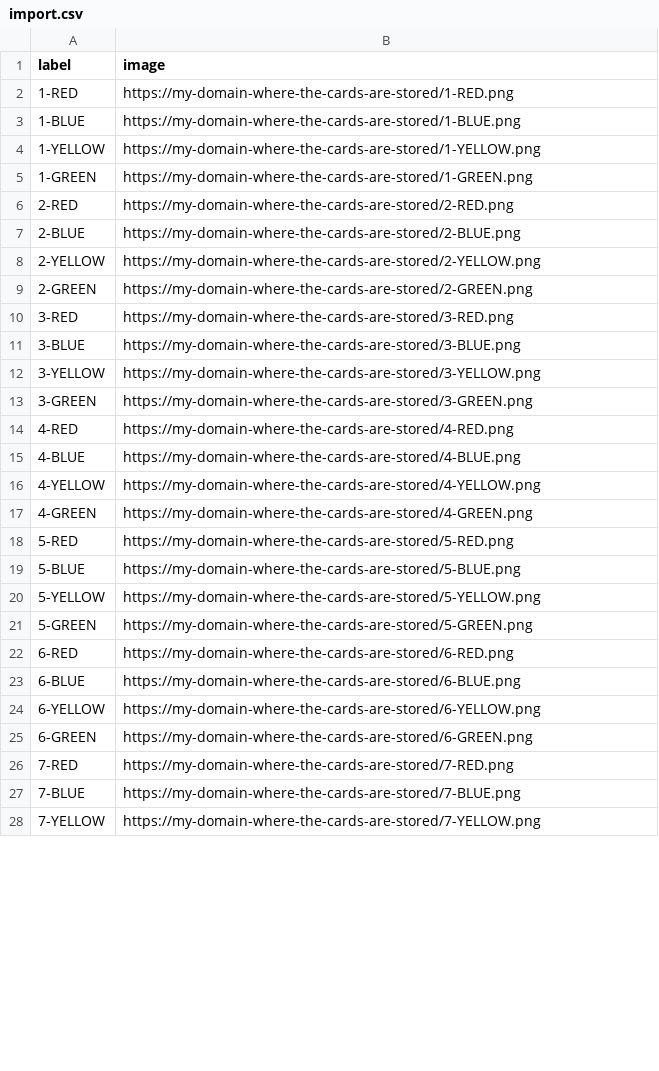
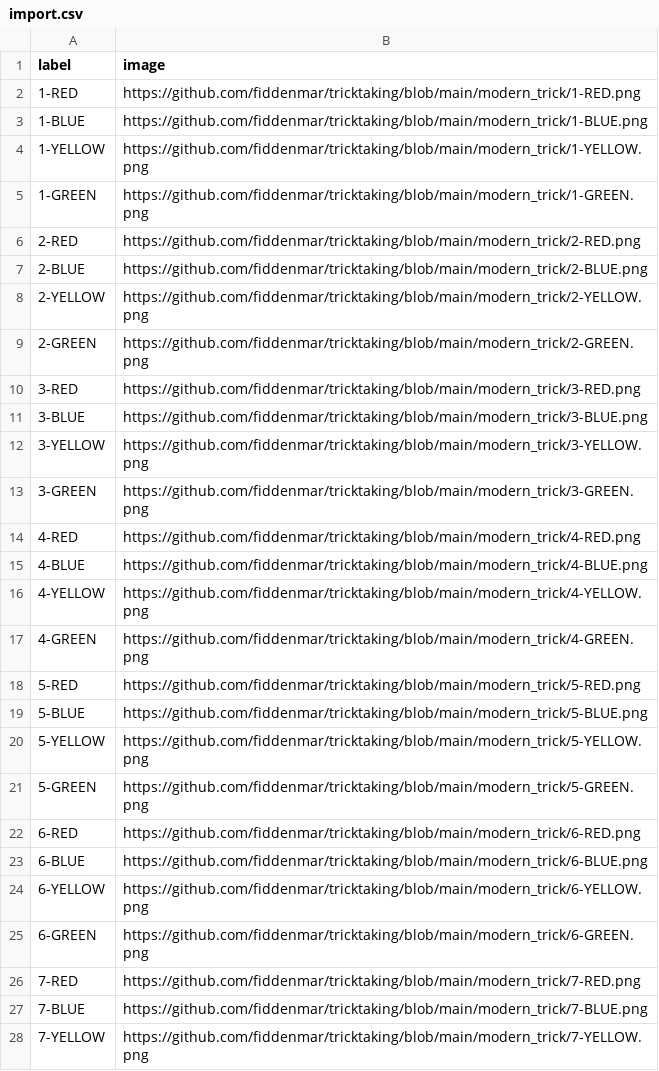
Before and after one commit to fiddenmar/tricktaking, a CSV file: modern_trick/import.csv, drawn as a sheet; only a part is shown; the diff covers the shown part only.

```diff
--- a/modern_trick/import.csv
+++ b/modern_trick/import.csv
@@ -1,28 +1,28 @@
 label;image;
-1-RED;https://my-domain-where-the-cards-are-stored/1-RED.png;
-1-BLUE;https://my-domain-where-the-cards-are-stored/1-BLUE.png;
-1-YELLOW;https://my-domain-where-the-cards-are-stored/1-YELLOW.png;
-1-GREEN;https://my-domain-where-the-cards-are-stored/1-GREEN.png;
-2-RED;https://my-domain-where-the-cards-are-stored/2-RED.png;
-2-BLUE;https://my-domain-where-the-cards-are-stored/2-BLUE.png;
-2-YELLOW;https://my-domain-where-the-cards-are-stored/2-YELLOW.png;
-2-GREEN;https://my-domain-where-the-cards-are-stored/2-GREEN.png;
-3-RED;https://my-domain-where-the-cards-are-stored/3-RED.png;
-3-BLUE;https://my-domain-where-the-cards-are-stored/3-BLUE.png;
-3-YELLOW;https://my-domain-where-the-cards-are-stored/3-YELLOW.png;
-3-GREEN;https://my-domain-where-the-cards-are-stored/3-GREEN.png;
-4-RED;https://my-domain-where-the-cards-are-stored/4-RED.png;
-4-BLUE;https://my-domain-where-the-cards-are-stored/4-BLUE.png;
-4-YELLOW;https://my-domain-where-the-cards-are-stored/4-YELLOW.png;
-4-GREEN;https://my-domain-where-the-cards-are-stored/4-GREEN.png;
-5-RED;https://my-domain-where-the-cards-are-stored/5-RED.png;
-5-BLUE;https://my-domain-where-the-cards-are-stored/5-BLUE.png;
-5-YELLOW;https://my-domain-where-the-cards-are-stored/5-YELLOW.png;
-5-GREEN;https://my-domain-where-the-cards-are-stored/5-GREEN.png;
-6-RED;https://my-domain-where-the-cards-are-stored/6-RED.png;
-6-BLUE;https://my-domain-where-the-cards-are-stored/6-BLUE.png;
-6-YELLOW;https://my-domain-where-the-cards-are-stored/6-YELLOW.png;
-6-GREEN;https://my-domain-where-the-cards-are-stored/6-GREEN.png;
-7-RED;https://my-domain-where-the-cards-are-stored/7-RED.png;
-7-BLUE;https://my-domain-where-the-cards-are-stored/7-BLUE.png;
-7-YELLOW;https://my-domain-where-the-cards-are-stored/7-YELLOW.png;
+1-RED;https://github.com/fiddenmar/tricktaking/blob/main/modern_trick/1-RED.png;
+1-BLUE;https://github.com/fiddenmar/tricktaking/blob/main/modern_trick/1-BLUE.png;
+1-YELLOW;https://github.com/fiddenmar/tricktaking/blob/main/modern_trick/1-YELLOW.png;
+1-GREEN;https://github.com/fiddenmar/tricktaking/blob/main/modern_trick/1-GREEN.png;
+2-RED;https://github.com/fiddenmar/tricktaking/blob/main/modern_trick/2-RED.png;
+2-BLUE;https://github.com/fiddenmar/tricktaking/blob/main/modern_trick/2-BLUE.png;
+2-YELLOW;https://github.com/fiddenmar/tricktaking/blob/main/modern_trick/2-YELLOW.png;
+2-GREEN;https://github.com/fiddenmar/tricktaking/blob/main/modern_trick/2-GREEN.png;
+3-RED;https://github.com/fiddenmar/tricktaking/blob/main/modern_trick/3-RED.png;
+3-BLUE;https://github.com/fiddenmar/tricktaking/blob/main/modern_trick/3-BLUE.png;
+3-YELLOW;https://github.com/fiddenmar/tricktaking/blob/main/modern_trick/3-YELLOW.png;
+3-GREEN;https://github.com/fiddenmar/tricktaking/blob/main/modern_trick/3-GREEN.png;
+4-RED;https://github.com/fiddenmar/tricktaking/blob/main/modern_trick/4-RED.png;
+4-BLUE;https://github.com/fiddenmar/tricktaking/blob/main/modern_trick/4-BLUE.png;
+4-YELLOW;https://github.com/fiddenmar/tricktaking/blob/main/modern_trick/4-YELLOW.png;
+4-GREEN;https://github.com/fiddenmar/tricktaking/blob/main/modern_trick/4-GREEN.png;
+5-RED;https://github.com/fiddenmar/tricktaking/blob/main/modern_trick/5-RED.png;
+5-BLUE;https://github.com/fiddenmar/tricktaking/blob/main/modern_trick/5-BLUE.png;
+5-YELLOW;https://github.com/fiddenmar/tricktaking/blob/main/modern_trick/5-YELLOW.png;
+5-GREEN;https://github.com/fiddenmar/tricktaking/blob/main/modern_trick/5-GREEN.png;
+6-RED;https://github.com/fiddenmar/tricktaking/blob/main/modern_trick/6-RED.png;
+6-BLUE;https://github.com/fiddenmar/tricktaking/blob/main/modern_trick/6-BLUE.png;
+6-YELLOW;https://github.com/fiddenmar/tricktaking/blob/main/modern_trick/6-YELLOW.png;
+6-GREEN;https://github.com/fiddenmar/tricktaking/blob/main/modern_trick/6-GREEN.png;
+7-RED;https://github.com/fiddenmar/tricktaking/blob/main/modern_trick/7-RED.png;
+7-BLUE;https://github.com/fiddenmar/tricktaking/blob/main/modern_trick/7-BLUE.png;
+7-YELLOW;https://github.com/fiddenmar/tricktaking/blob/main/modern_trick/7-YELLOW.png;
```
Also changed, not shown: 25 edited cells elsewhere in this file, veloscout/import.csv, 2 other files.
